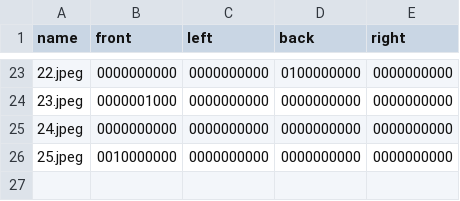
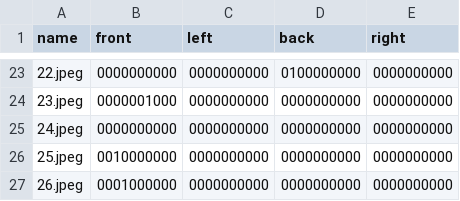
Before and after one commit to RobEn-AAST/mate-pipe-issue-detection, a CSV file: data/annots/real_odd_size.csv, drawn as a sheet; only a part is shown, gaps mark what is left out; the diff names each change by its address in the sheet, - before the commit and + after, or states it on an @@ line.

```diff
--- a/data/annots/real_odd_size.csv
+++ b/data/annots/real_odd_size.csv
+row 27: 26.jpeg | 0001000000 | 0000000000 | 0000000000 | 0000000000
```
Also changed, not shown: data/annots/real_missing.csv, data/annots/real_oxide.csv, 9 other files.
